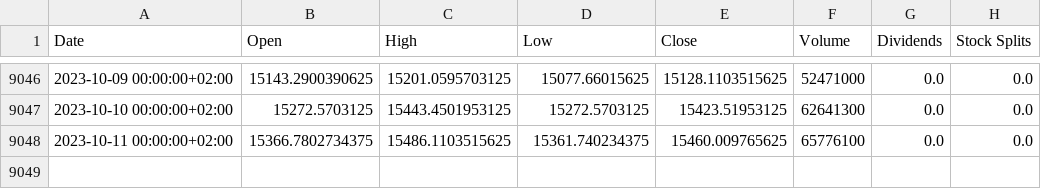
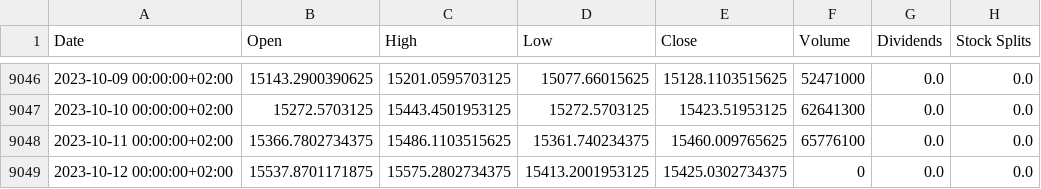
Before and after one commit to garrettspooner/Econ-Sanctions, a CSV file: data/ticker_GDAXI.csv, drawn as a sheet; only a part is shown, gaps mark what is left out; the diff names each change by its address in the sheet, - before the commit and + after, or states it on an @@ line.

```diff
--- a/data/ticker_GDAXI.csv
+++ b/data/ticker_GDAXI.csv
+row 9049: 2023-10-12 00:00:00+02:00 | 15537.8701171875 | 15575.2802734375 | 15413.2001953125 | 15425.0302734375 | 0 | 0.0 | 0.0
```
Also changed, not shown: data/ticker_BUK100P.csv, data/ticker_N100.csv, 27 other files.
